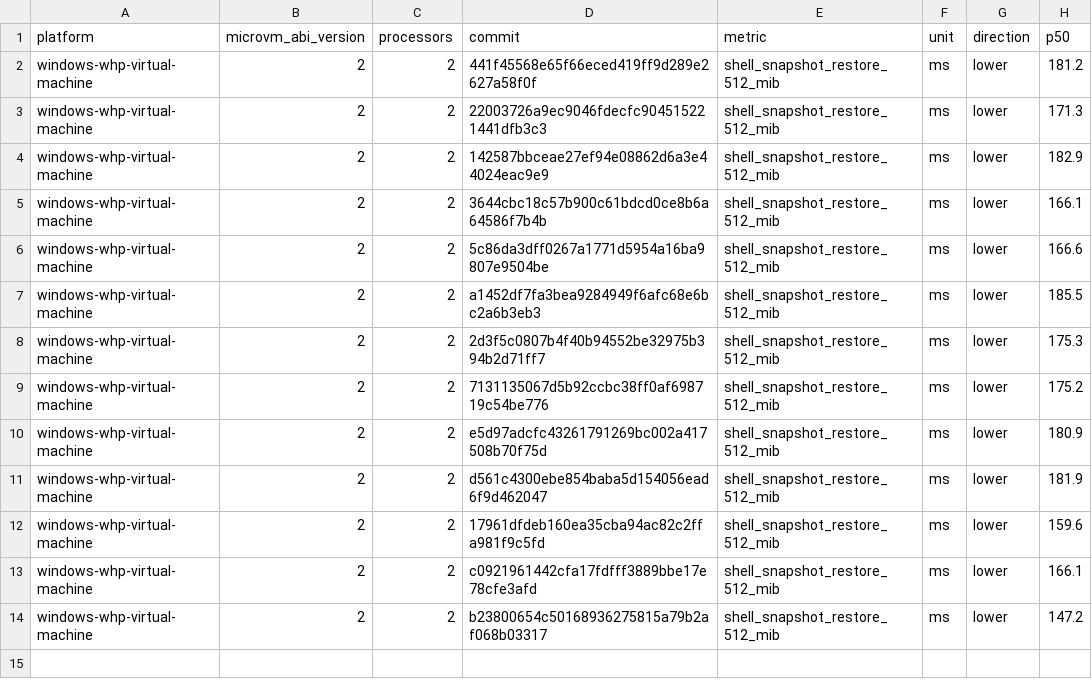
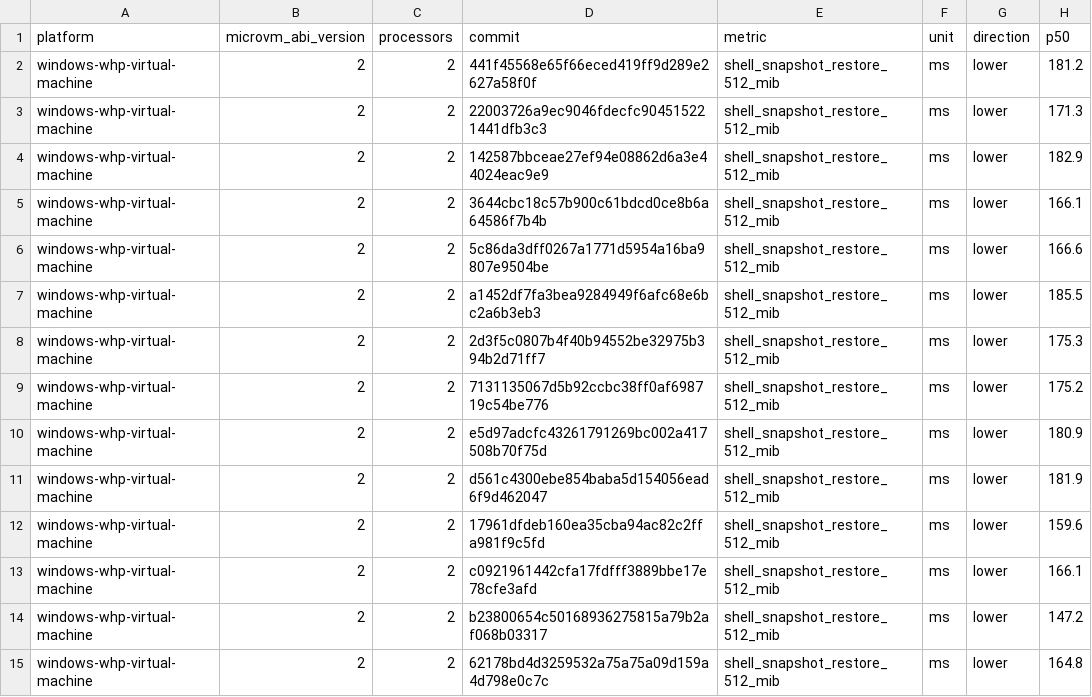
Before and after one commit to microsoft/nvx, a CSV file: data/windows-whp-virtual-machine-microvm-v2-2vcpu.csv, drawn as a sheet; the diff names each change by its address in the sheet, - before the commit and + after, or states it on an @@ line.

```diff
--- a/data/windows-whp-virtual-machine-microvm-v2-2vcpu.csv
+++ b/data/windows-whp-virtual-machine-microvm-v2-2vcpu.csv
+row 15: windows-whp-virtual-machine | 2 | 2 | 62178bd4d3259532a75a75a09d159a4d798e0c7c | shell_snapshot_restore_512_mib | ms | lower | 164.8
```
Also changed, not shown: data/linux-kvm-virtual-machine-microvm-v2-1vcpu.csv, data/linux-mshv-virtual-machine-microvm-v2-1vcpu.csv, 9 other files.
